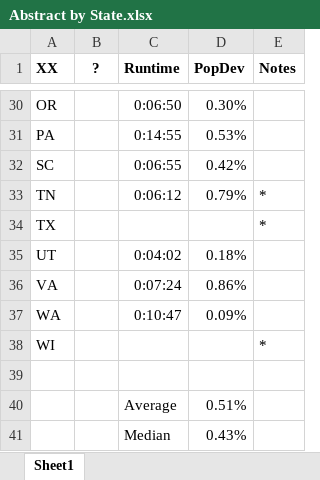
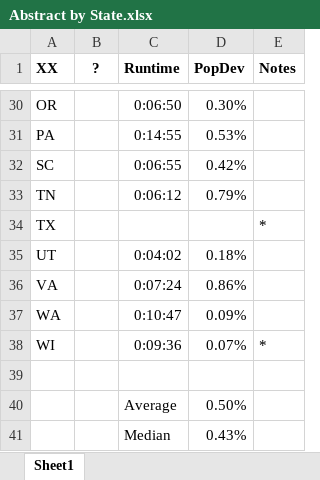
Before and after one commit to alecramsay/baseline, an Excel workbook: maps/Abstract by State.xlsx, sheet Sheet1, drawn as a sheet; only a part is shown, gaps mark what is left out; values as stored, in another font and other column widths than the file's, no borders; the diff names each change by its address in the sheet, - before the commit and + after, or states it on an @@ line.

```diff
--- a/maps/Abstract by State.xlsx (sheet Sheet1)
+++ b/maps/Abstract by State.xlsx (sheet Sheet1)
-E33 (Notes): *
+E33 (Notes): (empty)
-C38 (Runtime): (empty)
+C38 (Runtime): 0:09:36
-D38 (PopDev): (empty)
+D38 (PopDev): 0.07%
-D40 (PopDev): 0.51%
+D40 (PopDev): 0.50%
```
Also changed, not shown: maps/WI/WI20C_candidates.xlsx, 5 other files.
